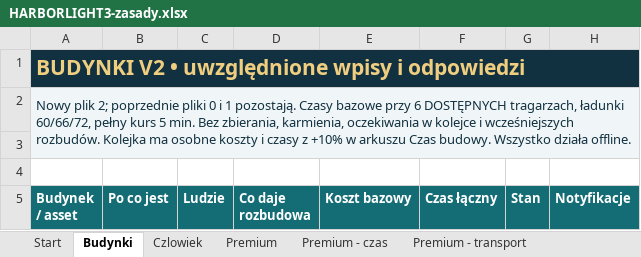
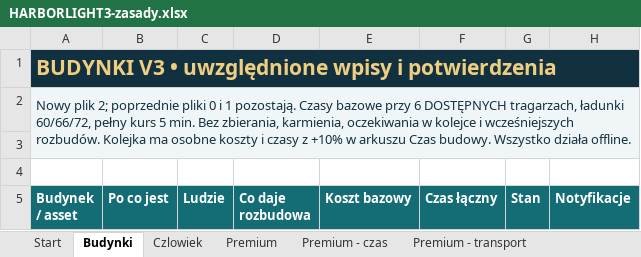
Before and after one commit to ksobczak321-oss/gra, an Excel workbook: docs/arkusze/HARBORLIGHT3-zasady.xlsx, sheet Budynki, drawn as a sheet; only a part is shown; values as stored, in another font and other column widths than the file's, no borders; charts and pictures not drawn; the diff covers the shown part only; the diff names each change by its address in the sheet, - before the commit and + after, or states it on an @@ line.

```diff
--- a/docs/arkusze/HARBORLIGHT3-zasady.xlsx (sheet Budynki)
+++ b/docs/arkusze/HARBORLIGHT3-zasady.xlsx (sheet Budynki)
-A1 (Budynek / asset): BUDYNKI V2 • uwzględnione wpisy i odpowiedzi
+A1 (Budynek / asset): BUDYNKI V3 • uwzględnione wpisy i potwierdzenia
```
Also changed, not shown: 12 edited cells elsewhere in this sheet, sheet Ustalenia - uwagi, sheet Decyzje i konflikty, sheet Premium - budynek, sheet Premium, sheet Odpowiedzi i zmiany, sheet Zadania latarni, 4 more sheets, 1 other file.
